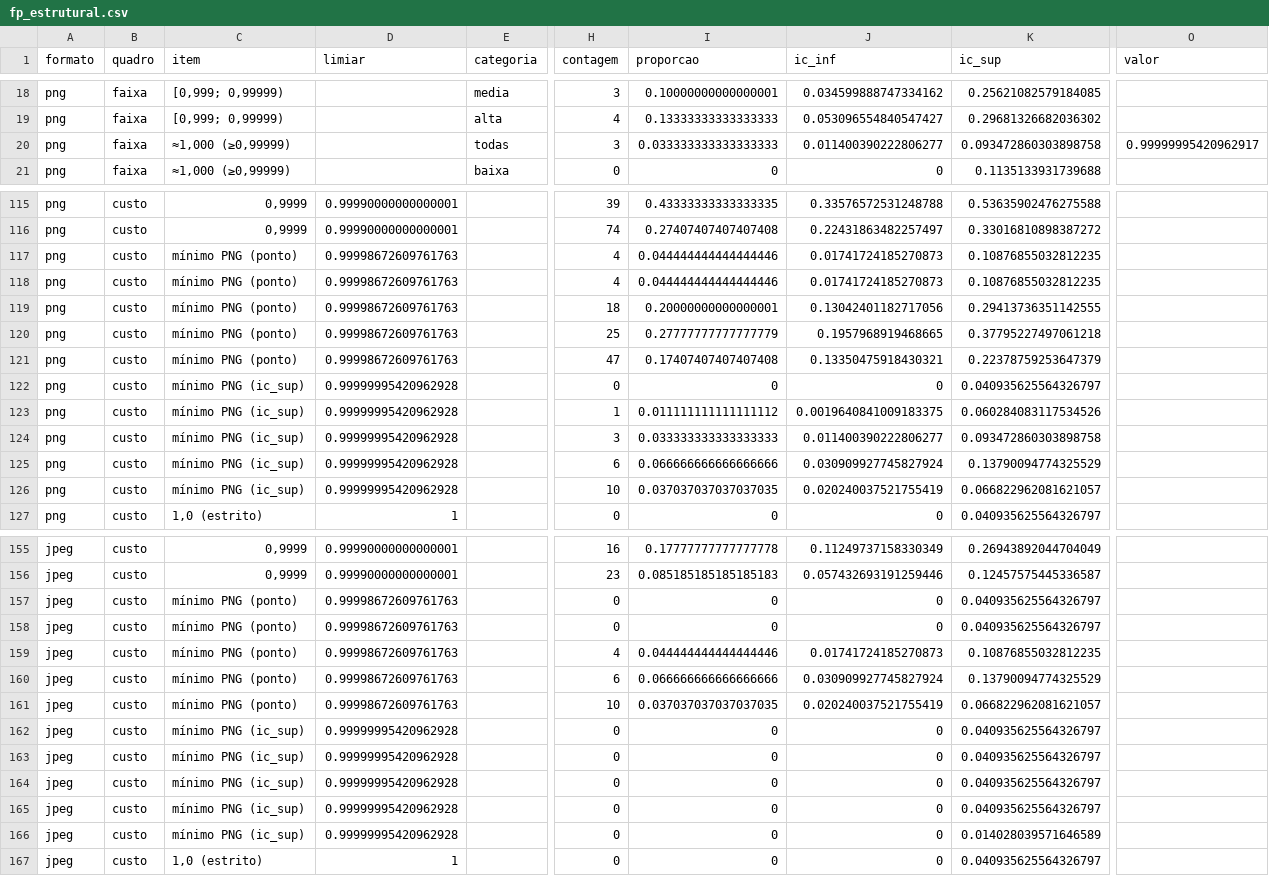
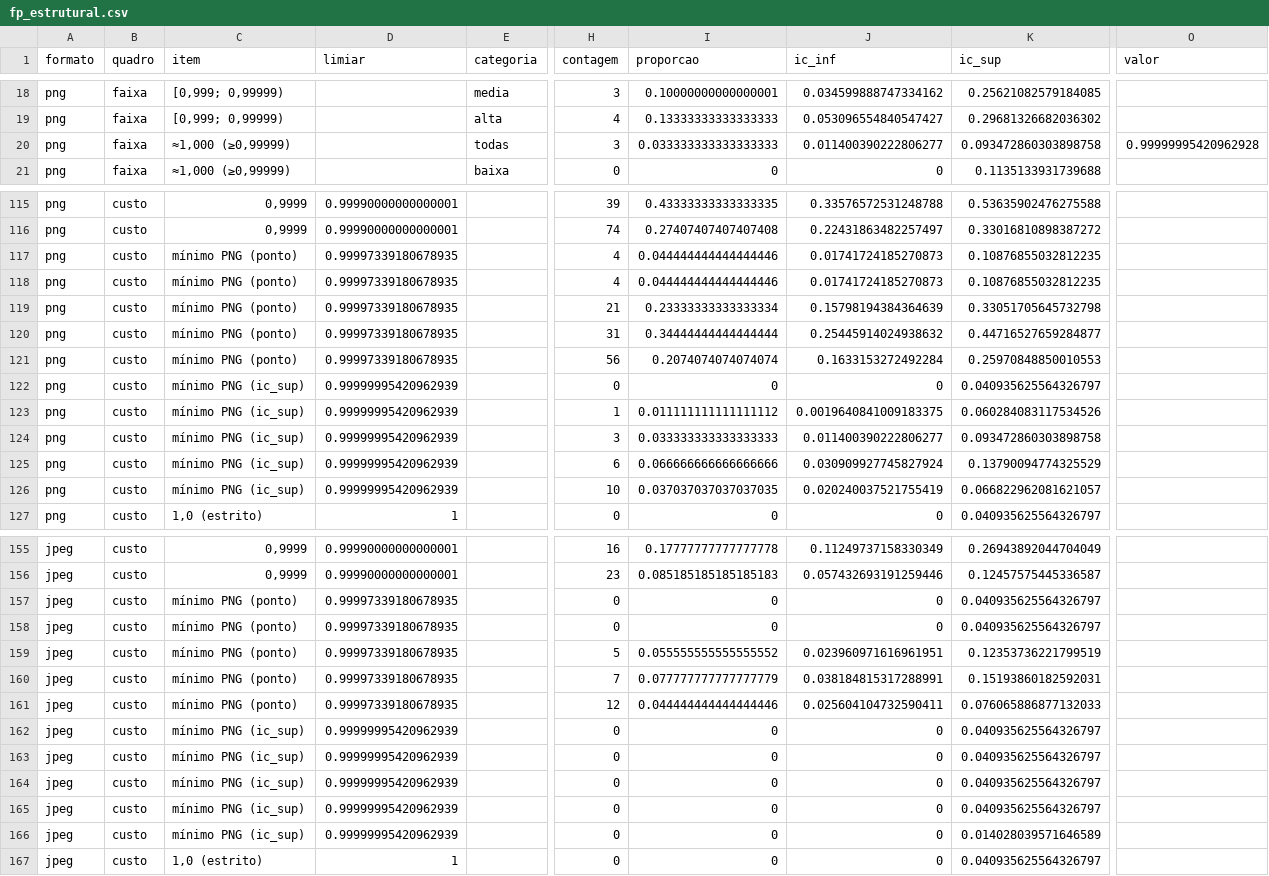
Before and after one commit to jjoollbu/tcc-LSBxDCT_estego, a CSV file: resultados/experimento_lim099/fp_estrutural.csv, drawn as a sheet; only a part is shown, gaps mark what is left out; the diff covers the shown part only; the diff names each change by its address in the sheet, - before the commit and + after, or states it on an @@ line.

Commit message:
docs: add DESVIO-02/03, the pilot CSVs and COMO_RODAR.md; regenerate fp_estrutural
Copies DESVIO-02 and DESVIO-03 from the tcc-stegware diary into the
"Desvios" section after DESVIO-01, with DESVIO-03 unchanged. DESVIO-02 now
states the actual reason: the pilot was not checked against the D-12 rule
before the collection, and the error trade-off measured afterwards is a
consequence, not a justification; a dated line records the correction.

Regenerates fp_estrutural.csv/.md and its provenance with the fixed minimum
threshold (commit 2ed7538): at L just above 0,9999733918 the PNG FP stays at
4/90 and the aggregate sensitivity is LSB 20,7% and DCT 4,4%. The 11/11
diary section now uses these values and the 44,8 p.p. drop and records the
correction, the matching ic_inf change and the pandas 3.1.1 rerun.

Adds COMO_RODAR.md, with the repository name and clone URL updated, and the
pilot result CSVs under resultados/piloto/.

```diff
--- a/resultados/experimento_lim099/fp_estrutural.csv
+++ b/resultados/experimento_lim099/fp_estrutural.csv
-O20 (valor): 0.99999995420962917
+O20 (valor): 0.99999995420962928
-D117:D121 (limiar): 0.99998672609761763
+D117:D121 (limiar): 0.99997339180678935
-H119 (contagem): 18
+H119 (contagem): 21
-I119 (proporcao): 0.20000000000000001
+I119 (proporcao): 0.23333333333333334
-J119 (ic_inf): 0.13042401182717056
+J119 (ic_inf): 0.15798194384364639
-K119 (ic_sup): 0.29413736351142555
+K119 (ic_sup): 0.33051705645732798
-H120 (contagem): 25
+H120 (contagem): 31
-I120 (proporcao): 0.27777777777777779
+I120 (proporcao): 0.34444444444444444
-J120 (ic_inf): 0.1957968919468665
+J120 (ic_inf): 0.25445914024938632
-K120 (ic_sup): 0.37795227497061218
+K120 (ic_sup): 0.44716527659284877
-H121 (contagem): 47
+H121 (contagem): 56
-I121 (proporcao): 0.17407407407407408
+I121 (proporcao): 0.2074074074074074
-J121 (ic_inf): 0.13350475918430321
+J121 (ic_inf): 0.1633153272492284
-K121 (ic_sup): 0.22378759253647379
+K121 (ic_sup): 0.25970848850010553
-D122:D126 (limiar): 0.99999995420962928
+D122:D126 (limiar): 0.99999995420962939
-D157:D161 (limiar): 0.99998672609761763
+D157:D161 (limiar): 0.99997339180678935
-H159 (contagem): 4
+H159 (contagem): 5
-I159 (proporcao): 0.044444444444444446
+I159 (proporcao): 0.055555555555555552
-J159 (ic_inf): 0.01741724185270873
+J159 (ic_inf): 0.023960971616961951
-K159 (ic_sup): 0.10876855032812235
+K159 (ic_sup): 0.12353736221799519
-H160 (contagem): 6
+H160 (contagem): 7
-I160 (proporcao): 0.066666666666666666
+I160 (proporcao): 0.077777777777777779
-J160 (ic_inf): 0.030909927745827924
+J160 (ic_inf): 0.038184815317288991
-K160 (ic_sup): 0.13790094774325529
+K160 (ic_sup): 0.15193860182592031
-H161 (contagem): 10
+H161 (contagem): 12
-I161 (proporcao): 0.037037037037037035
+I161 (proporcao): 0.044444444444444446
-J161 (ic_inf): 0.020240037521755419
+J161 (ic_inf): 0.025604104732590411
-K161 (ic_sup): 0.066822962081621057
+K161 (ic_sup): 0.076065886877132033
-D162:D166 (limiar): 0.99999995420962928
+D162:D166 (limiar): 0.99999995420962939
```
Also changed, not shown: 29 edited cells elsewhere in this file, 12 other files.
